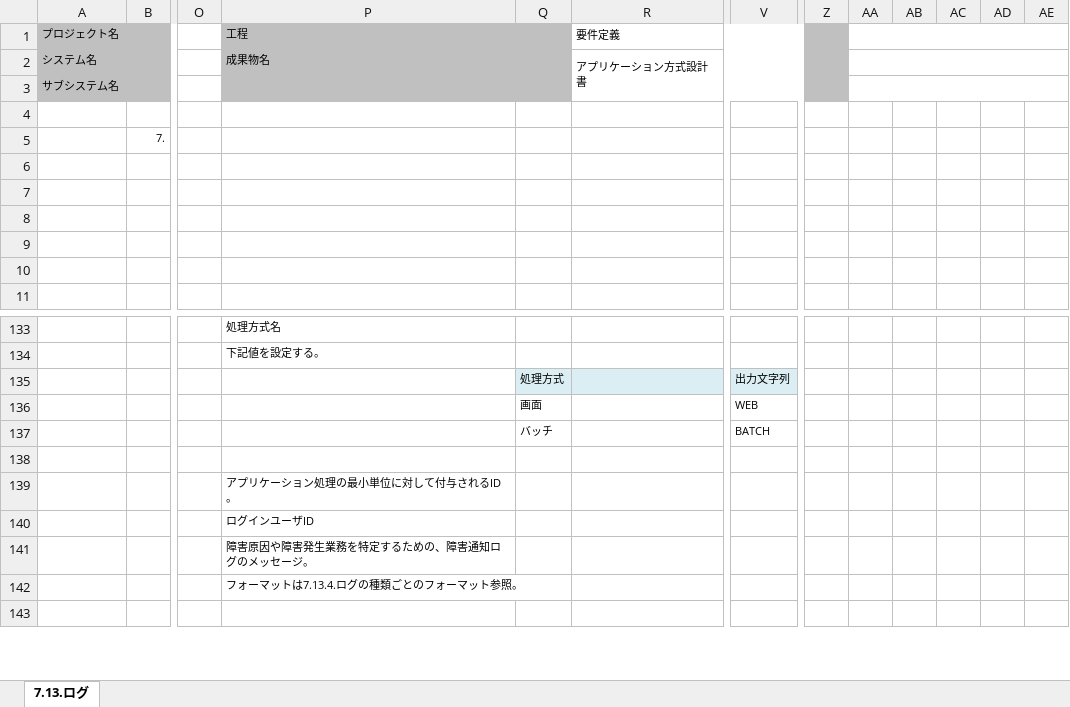
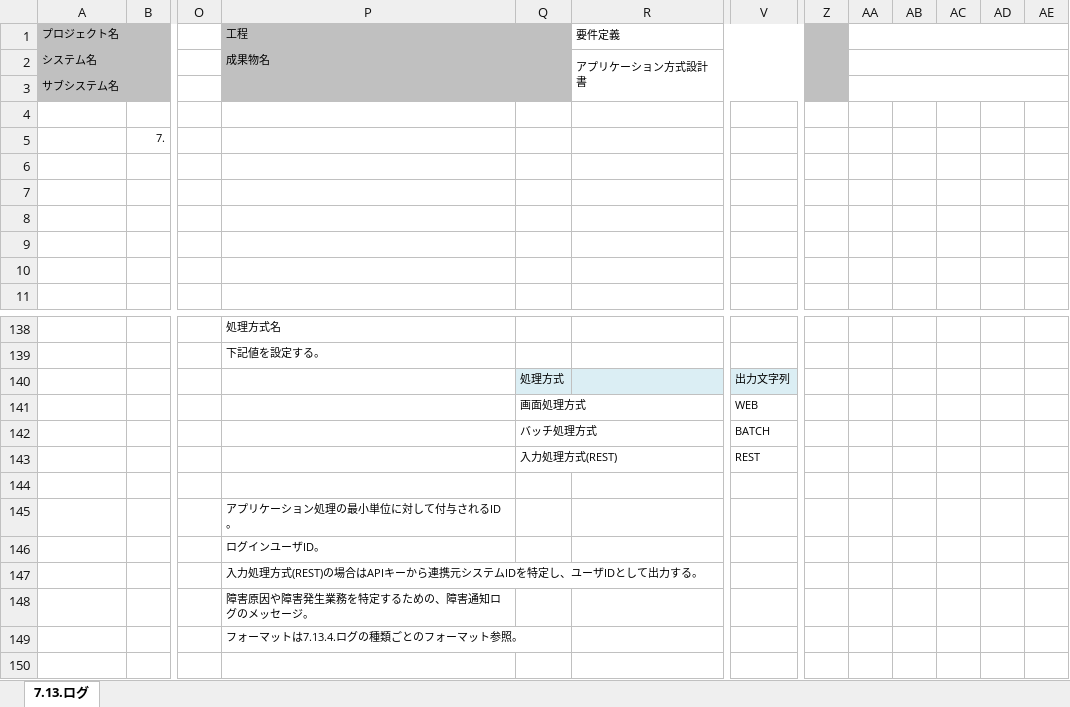
Before and after one commit to Fintan-contents/application-architecture-sample, an Excel workbook: nablarch_sample/アプリケーション方式設計書_7処理方式共通_7.13ログ.xlsx, sheet 7.13.ログ, drawn as a sheet; only a part is shown, gaps mark what is left out; values as stored, in another font and other column widths than the file's, no borders; removed rows and columns are numbered as before the commit, all else as after; rows hold the shown columns only; the diff covers the shown part only; the diff names each change by its address in the sheet, - before the commit and + after, or states it on an @@ line.

```diff
--- a/nablarch_sample/アプリケーション方式設計書_7処理方式共通_7.13ログ.xlsx (sheet 7.13.ログ)
+++ b/nablarch_sample/アプリケーション方式設計書_7処理方式共通_7.13ログ.xlsx (sheet 7.13.ログ)
+column AA, empty
-column AB, empty
-AA1:AE1 merged
-AA2:AE2 merged
-AA3:AE3 merged
-Q141: 画面
+Q141: 画面処理方式
-Q142: バッチ
+Q142: バッチ処理方式
+row 143:  |  |  |  | 入力処理方式(REST) |  | REST
-P146 (工程): ログインユーザID
+P146 (工程): ログインユーザID。
+row 147:  |  |  | 入力処理方式(REST)の場合はAPIキーから連携元システムIDを特定し、ユーザIDとして出力する。
```
Also changed, not shown: 16 added rows, 9 removed rows and 6 edited cells elsewhere in this sheet, formulas that keep their value, nablarch_sample/アプリケーション方式設計書_2全体概要.xlsx, nablarch_sample/アプリケーション方式設計書_5入力処理方式_5.1.ファイル転送（集信）.xlsx, 22 other files.
